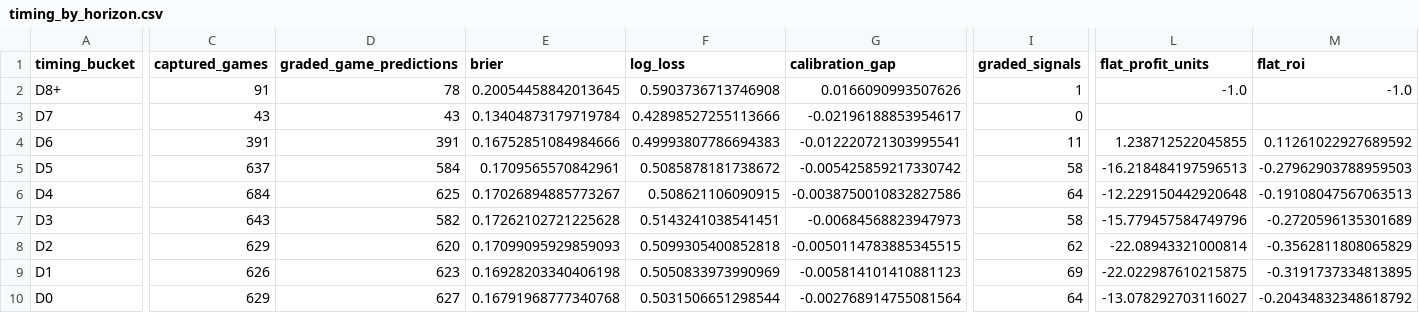
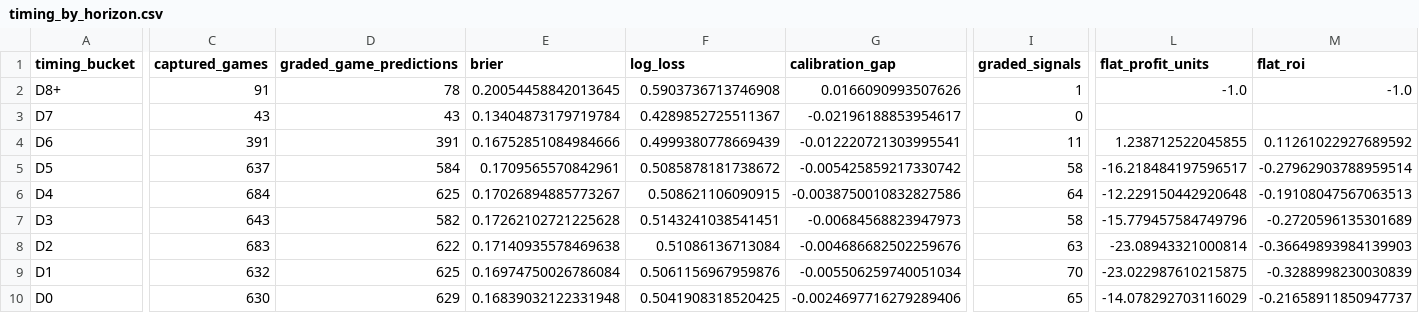
Before and after one commit to drhyphy/ncaa-football-daily-board, a CSV file: model/reports/timing_by_horizon.csv, drawn as a sheet; only a part is shown, gaps mark what is left out; the diff covers the shown part only; the diff names each change by its address in the sheet, - before the commit and + after, or states it on an @@ line.

```diff
--- a/model/reports/timing_by_horizon.csv
+++ b/model/reports/timing_by_horizon.csv
-F3 (log_loss): 0.42898527255113666
+F3 (log_loss): 0.4289852725511367
-F4 (log_loss): 0.49993807786694383
+F4 (log_loss): 0.4999380778669439
-L5 (flat_profit_units): -16.218484197596513
+L5 (flat_profit_units): -16.218484197596517
-M5 (flat_roi): -0.27962903788959503
+M5 (flat_roi): -0.27962903788959514
-C8 (captured_games): 629
+C8 (captured_games): 683
-D8 (graded_game_predictions): 620
+D8 (graded_game_predictions): 622
-E8 (brier): 0.17099095929859093
+E8 (brier): 0.17140935578469638
-F8 (log_loss): 0.5099305400852818
+F8 (log_loss): 0.51086136713084
-G8 (calibration_gap): -0.0050114783885345515
+G8 (calibration_gap): -0.004686682502259676
-I8 (graded_signals): 62
+I8 (graded_signals): 63
-L8 (flat_profit_units): -22.08943321000814
+L8 (flat_profit_units): -23.08943321000814
-M8 (flat_roi): -0.3562811808065829
+M8 (flat_roi): -0.36649893984139903
-C9 (captured_games): 626
+C9 (captured_games): 632
-D9 (graded_game_predictions): 623
+D9 (graded_game_predictions): 625
-E9 (brier): 0.16928203340406198
+E9 (brier): 0.16974750026786084
-F9 (log_loss): 0.5050833973990969
+F9 (log_loss): 0.5061156967959876
-G9 (calibration_gap): -0.005814101410881123
+G9 (calibration_gap): -0.005506259740051034
-I9 (graded_signals): 69
+I9 (graded_signals): 70
-L9 (flat_profit_units): -22.022987610215875
+L9 (flat_profit_units): -23.022987610215875
-M9 (flat_roi): -0.3191737334813895
+M9 (flat_roi): -0.3288998230030839
-C10 (captured_games): 629
+C10 (captured_games): 630
-D10 (graded_game_predictions): 627
+D10 (graded_game_predictions): 629
-E10 (brier): 0.16791968777340768
+E10 (brier): 0.16839032122331948
-F10 (log_loss): 0.5031506651298544
+F10 (log_loss): 0.5041908318520425
-G10 (calibration_gap): -0.002768914755081564
+G10 (calibration_gap): -0.0024697716279289406
-I10 (graded_signals): 64
+I10 (graded_signals): 65
-L10 (flat_profit_units): -13.078292703116027
+L10 (flat_profit_units): -14.078292703116029
-M10 (flat_roi): -0.20434832348618792
+M10 (flat_roi): -0.21658911850947737
```
Also changed, not shown: 9 edited cells elsewhere in this file, model/reports/timing_game_lifecycle.csv, model/reports/timing_pairwise_prices.csv, 7 other files.
